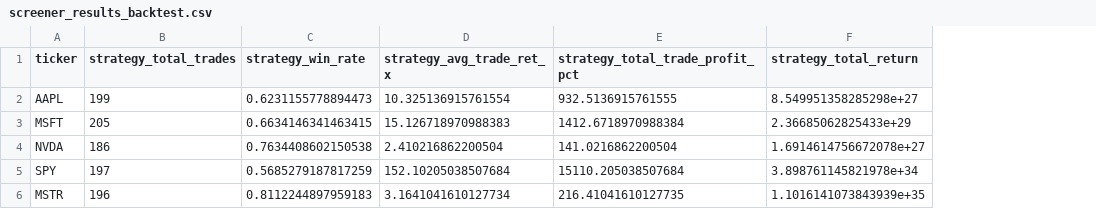
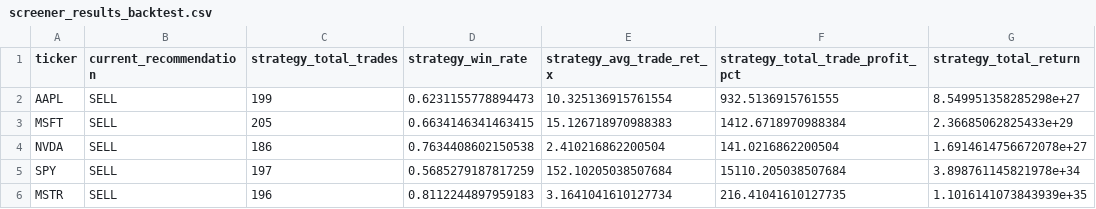
Before and after one commit to sebastian-siemianowski/python-options, a CSV file: screener_results_backtest.csv, drawn as a sheet; only a part is shown; the diff names each change by its address in the sheet, - before the commit and + after, or states it on an @@ line.

Commit message:
Enhance backtest summary by adding current recommendation column and improving column formatting for better readability

```diff
--- a/screener_results_backtest.csv
+++ b/screener_results_backtest.csv
+column B (current_recommendation), rows 2-6: all SELL
```
Also changed, not shown: 2 other files.
